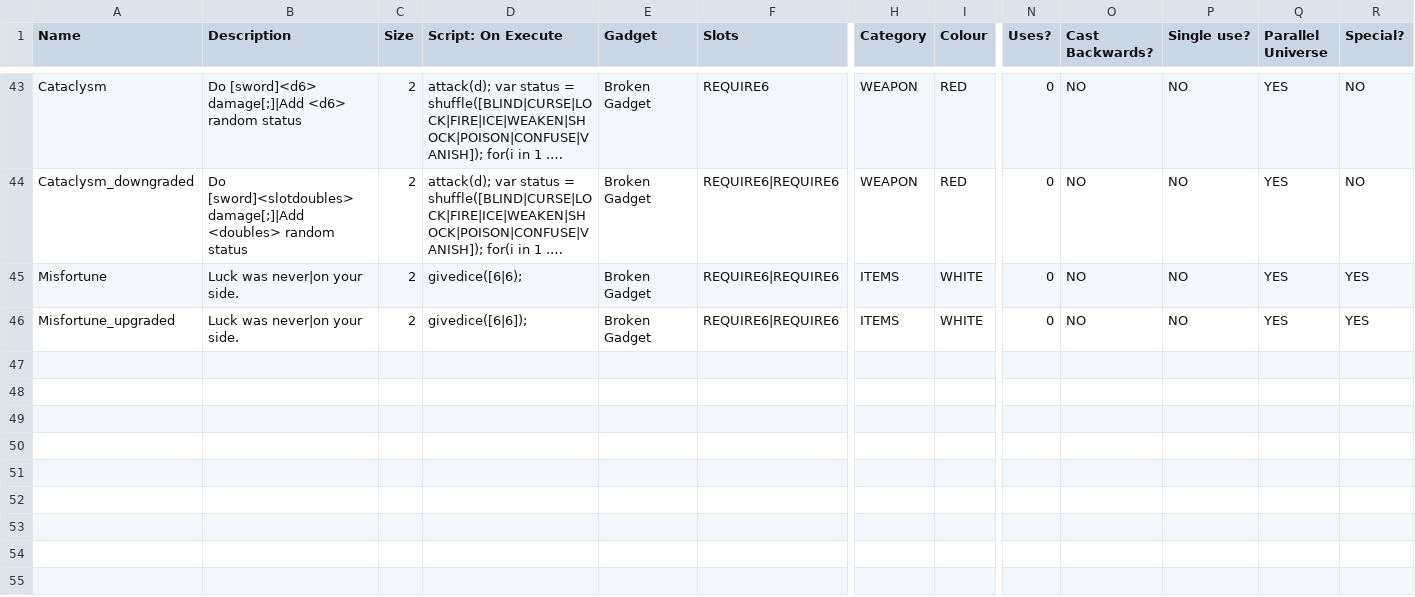
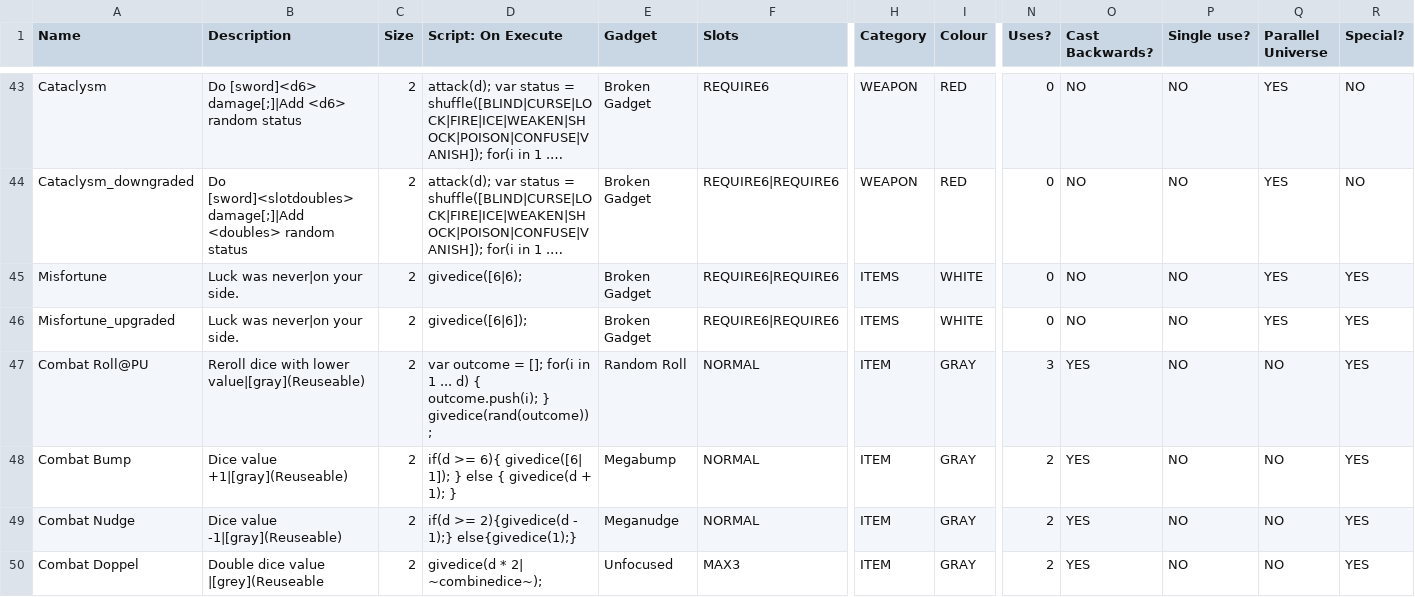
Before and after one commit to Frostplays-ZERO/Slightly-Dicier-Dungeons, a CSV file: _append/data/text/equipment.csv, drawn as a sheet; only a part is shown, gaps mark what is left out; long unchanged cells end in …; rows hold the shown columns only; the diff covers the shown part only; the diff names each change by its address in the sheet, - before the commit and + after, or states it on an @@ line.

```diff
--- a/_append/data/text/equipment.csv
+++ b/_append/data/text/equipment.csv
+row 47: Combat Roll@PU | Reroll dice with lower value|[gray](Reuseable) | 2 | var outcome = []; for(i in 1 ... d) { outcome.push(i); } givedice(rand(outcome)); | Random Roll | NORMAL | ITEM | GRAY | 3 | YES | NO | NO | YES
+row 48: Combat Bump | Dice value +1|[gray](Reuseable) | 2 | if(d >= 6){ givedice([6| 1]); } else { givedice(d + 1); } | Megabump | NORMAL | ITEM | GRAY | 2 | YES | NO | NO | YES
+row 49: Combat Nudge | Dice value -1|[gray](Reuseable) | 2 | if(d >= 2){givedice(d - 1);} else{givedice(1);} | Meganudge | NORMAL | ITEM | GRAY | 2 | YES | NO | NO | YES
+row 50: Combat Doppel | Double dice value |[grey](Reuseable | 2 | givedice(d * 2| ~combinedice~); | Unfocused | MAX3 | ITEM | GRAY | 2 | YES | NO | NO | YES
```
Also changed, not shown: 3 added rows and 3 edited cells elsewhere in this file, _append/data/text/fighters.csv, data/text/episodes.csv, 5 other files.
